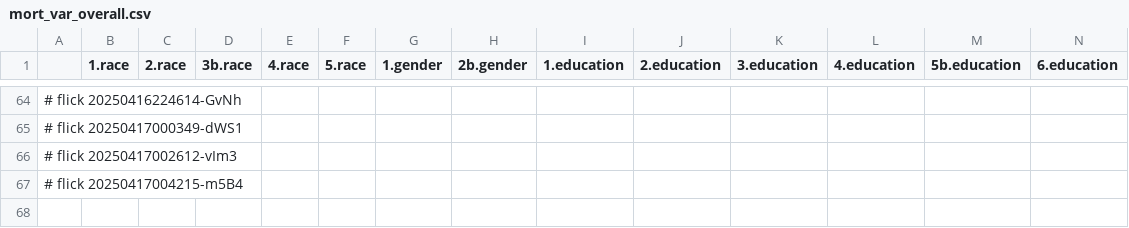
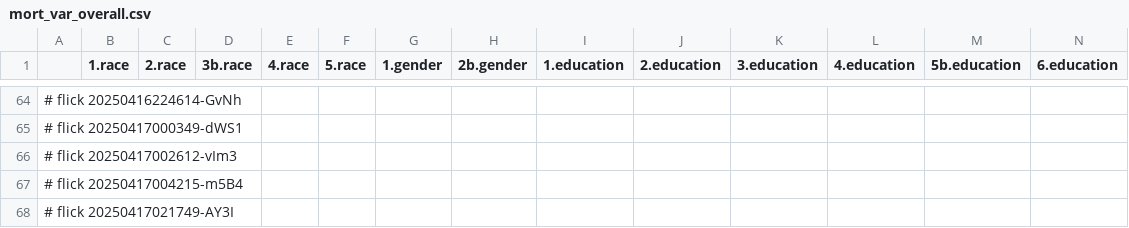
Before and after one commit to abikesa/simulacrum, a CSV file: kitabo/ensi/testbin/test3/assets/csv/mort_var_overall.csv, drawn as a sheet; only a part is shown, gaps mark what is left out; rows hold the shown columns only; the diff names each change by its address in the sheet, - before the commit and + after, or states it on an @@ line.

Commit message:
kitabo/ensi/testbin/test3/assets/csv/mort_var_overall.csv

```diff
--- a/kitabo/ensi/testbin/test3/assets/csv/mort_var_overall.csv
+++ b/kitabo/ensi/testbin/test3/assets/csv/mort_var_overall.csv
+row 68: # flick 20250417021749-AY3I
```
